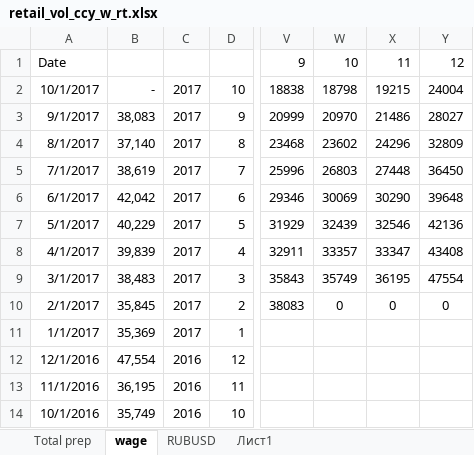
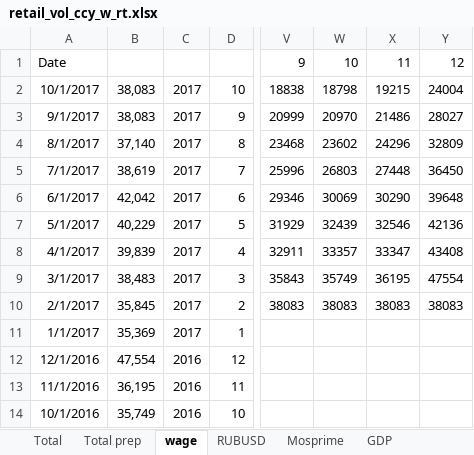
Before and after one commit to krutenyuk/Retail-depo, an Excel workbook: retail_vol_ccy_w_rt.xlsx, sheet wage, drawn as a sheet; only a part is shown, gaps mark what is left out; values as stored, in another font and other column widths than the file's, no borders; the diff names each change by its address in the sheet, - before the commit and + after, or states it on an @@ line.

```diff
--- a/retail_vol_ccy_w_rt.xlsx (sheet wage)
+++ b/retail_vol_ccy_w_rt.xlsx (sheet wage)
-sheet tab: Лист1
+sheet tab: Mosprime
+sheet tab: Total
+sheet tab: GDP
-B2: -
+B2: 38,083
-W10: 0
+W10: 38083
-X10: 0
+X10: 38083
-Y10: 0
+Y10: 38083
```
Also changed, not shown: sheet Total prep, other sheet tabs, formulas that keep their value, charts or pictures.
